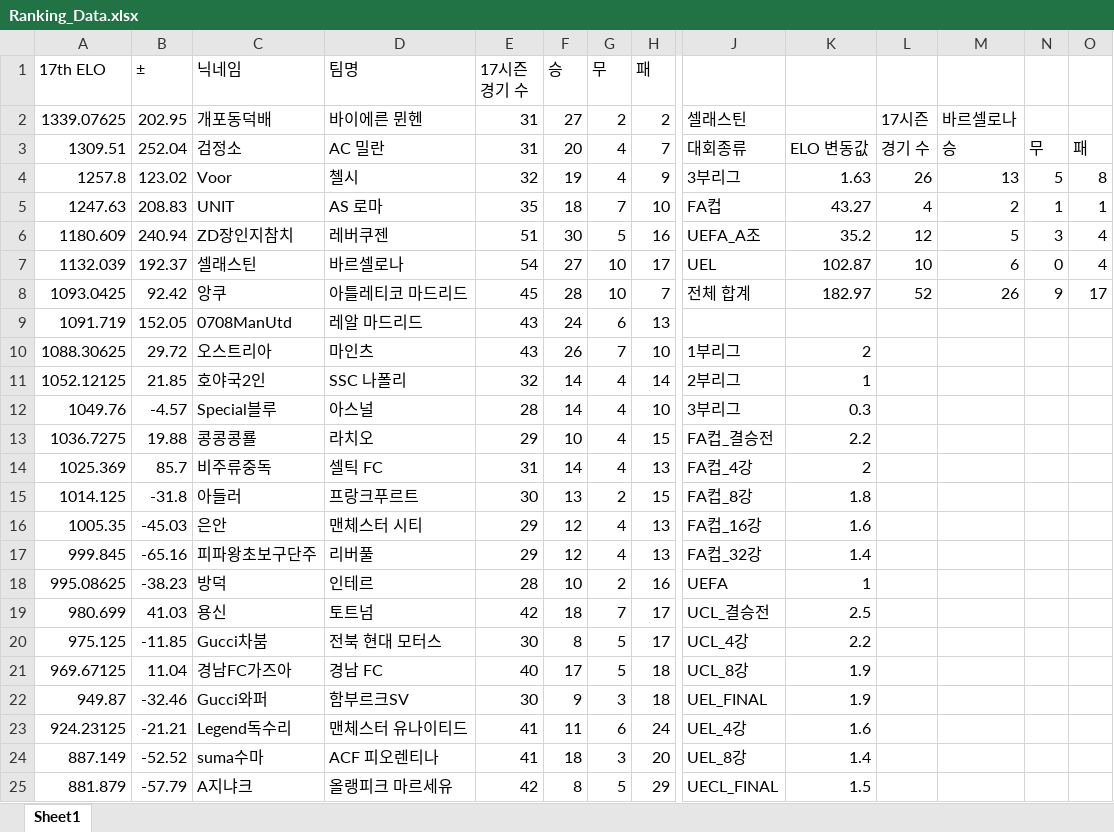
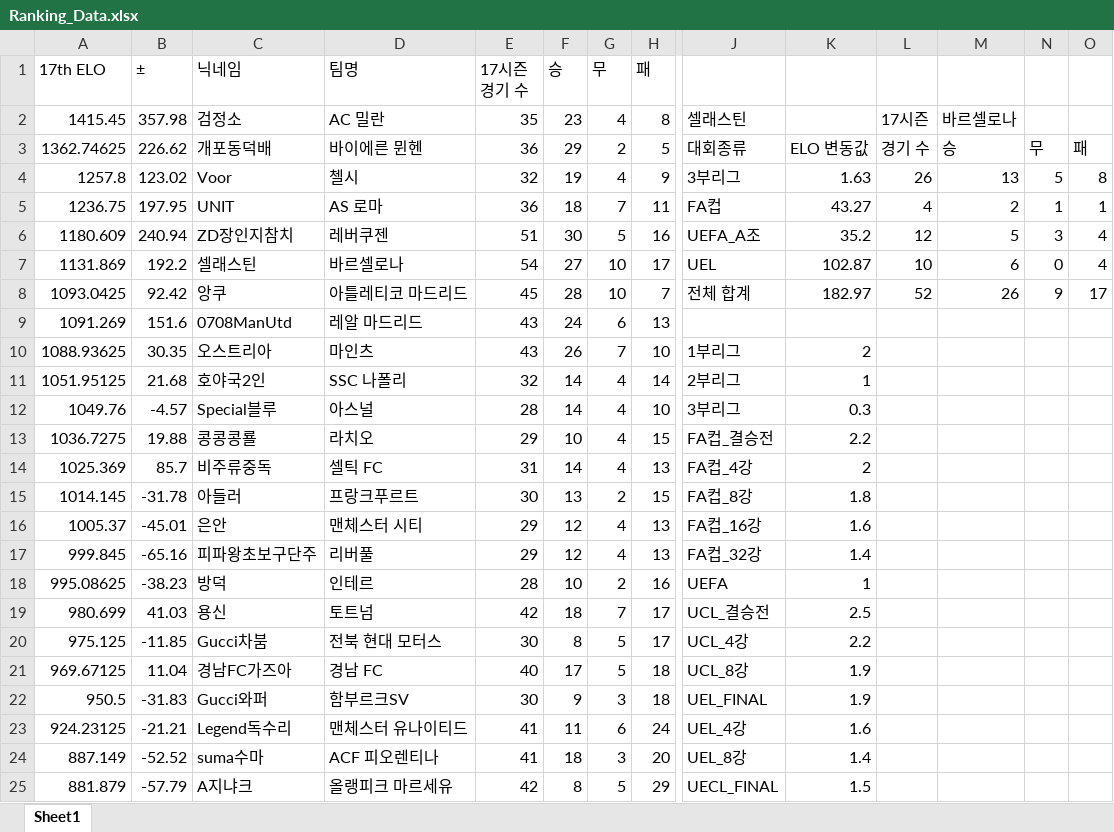
Before and after one commit to xldyxl/AllStar-Ranking-ELO-, an Excel workbook: Ranking_Data.xlsx, sheet Sheet1, drawn as a sheet; only a part is shown, gaps mark what is left out; values as stored, in another font and other column widths than the file's, no borders; removed rows and columns are numbered as before the commit, all else as after; rows hold the shown columns only; the diff names each change by its address in the sheet, - before the commit and + after, or states it on an @@ line.

Commit message:
Update: Ranking Data (00:26:16)

```diff
--- a/Ranking_Data.xlsx (sheet Sheet1)
+++ b/Ranking_Data.xlsx (sheet Sheet1)
-row 2: 1339.07625 | 202.95 | 개포동덕배 | 바이에른 뮌헨 | 31 | 27 | 2 | 2 | 셀래스틴 |  | 17시즌 | 바르셀로나
-row 3: 1309.51 | 252.04 | 검정소 | AC 밀란 | 31 | 20 | 4 | 7 | 대회종류 | ELO 변동값 | 경기 수 | 승 | 무 | 패
+row 2: 1415.45 | 357.98 | 검정소 | AC 밀란 | 35 | 23 | 4 | 8 | 셀래스틴 |  | 17시즌 | 바르셀로나
+row 3: 1362.74625 | 226.62 | 개포동덕배 | 바이에른 뮌헨 | 36 | 29 | 2 | 5 | 대회종류 | ELO 변동값 | 경기 수 | 승 | 무 | 패
-A5 (17th ELO): 1247.63
+A5 (17th ELO): 1236.75
-B5 (±): 208.83
+B5 (±): 197.95
-E5 (17시즌 경기 수): 35
+E5 (17시즌 경기 수): 36
-H5 (패): 10
+H5 (패): 11
-A7 (17th ELO): 1132.039
+A7 (17th ELO): 1131.869
-B7 (±): 192.37
+B7 (±): 192.2
-A9 (17th ELO): 1091.719
+A9 (17th ELO): 1091.269
-B9 (±): 152.05
+B9 (±): 151.6
-A10 (17th ELO): 1088.30625
+A10 (17th ELO): 1088.93625
-B10 (±): 29.72
+B10 (±): 30.35
-A11 (17th ELO): 1052.12125
+A11 (17th ELO): 1051.95125
-B11 (±): 21.85
+B11 (±): 21.68
-A15 (17th ELO): 1014.125
+A15 (17th ELO): 1014.145
-B15 (±): -31.8
+B15 (±): -31.78
-A16 (17th ELO): 1005.35
+A16 (17th ELO): 1005.37
-B16 (±): -45.03
+B16 (±): -45.01
-A22 (17th ELO): 949.87
+A22 (17th ELO): 950.5
-B22 (±): -32.46
+B22 (±): -31.83
```
